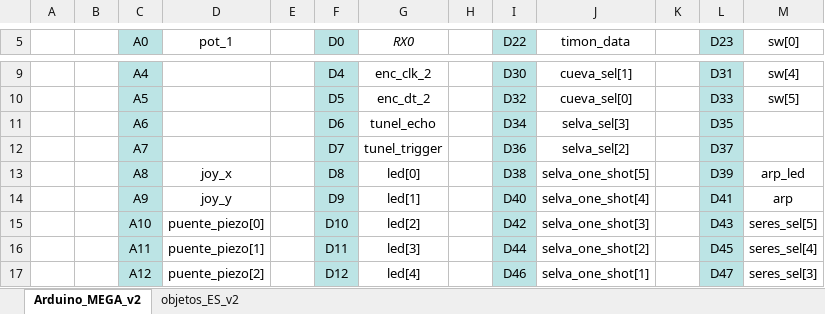
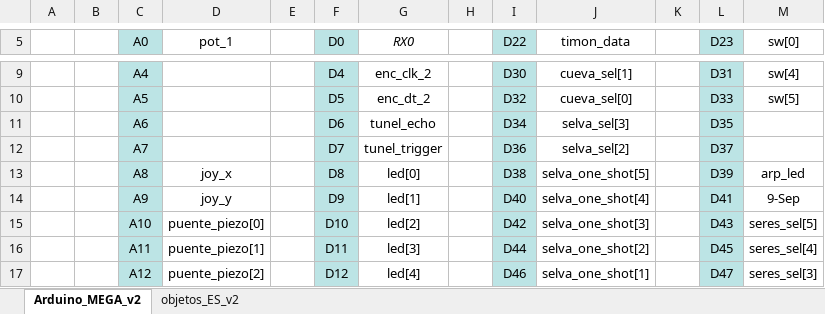
Before and after one commit to dartecne/isla_de_los_sonidos, an Excel workbook: conexiones entrada y salida.xlsx, sheet Arduino_MEGA_v2, drawn as a sheet; only a part is shown, gaps mark what is left out; values as stored, in another font and other column widths than the file's, no borders; charts and pictures not drawn; the diff names each change by its address in the sheet, - before the commit and + after, or states it on an @@ line.

Commit message:
cambios en arduino MEGA de depuracion de sensores

```diff
--- a/conexiones entrada y salida.xlsx (sheet Arduino_MEGA_v2)
+++ b/conexiones entrada y salida.xlsx (sheet Arduino_MEGA_v2)
-M14 (sw[0]): arp
+M14 (sw[0]): 9-Sep
```
Also changed, not shown: 6 other files.
